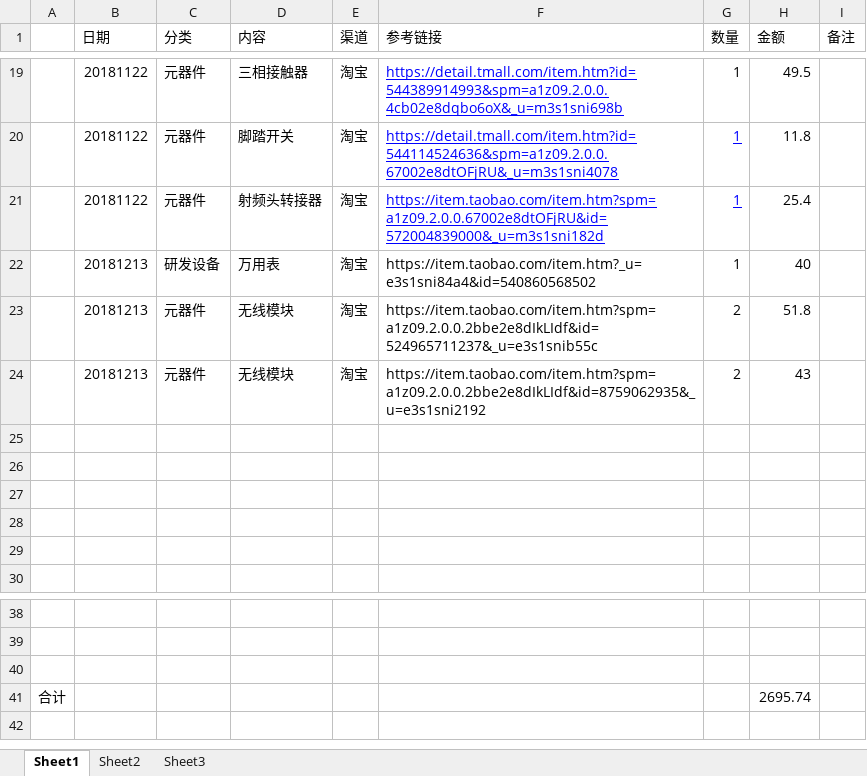
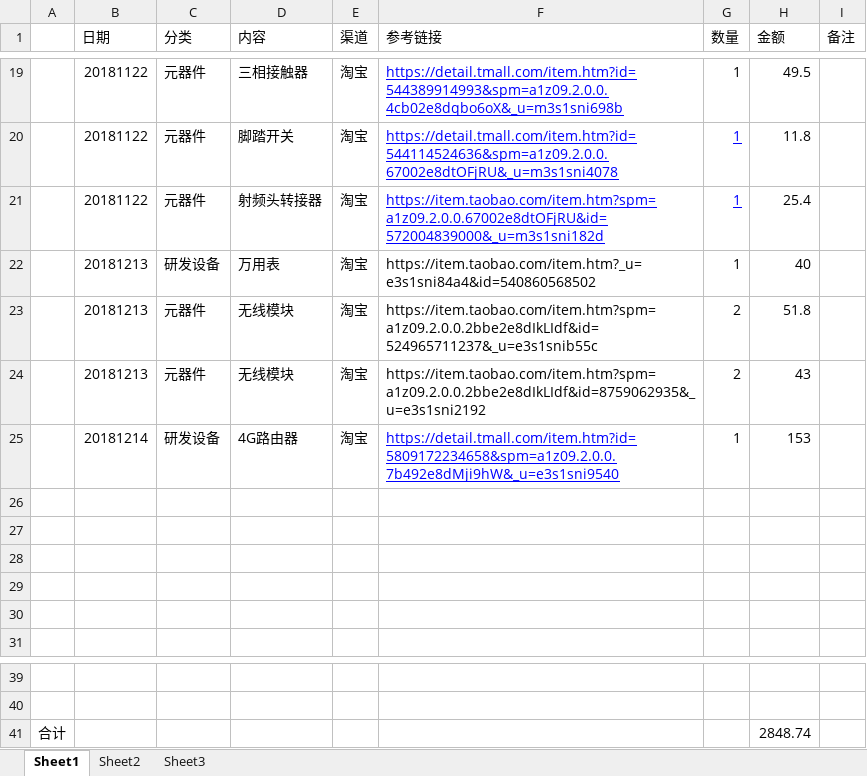
Before and after one commit to laa6202/CHK_I, an Excel workbook: doc/04财务记录/XDM-I研发采购18年7-12月.xlsx, sheet Sheet1, drawn as a sheet; only a part is shown, gaps mark what is left out; values as stored, in another font and other column widths than the file's, no borders; removed rows and columns are numbered as before the commit, all else as after; the diff names each change by its address in the sheet, - before the commit and + after, or states it on an @@ line.

```diff
--- a/doc/04财务记录/XDM-I研发采购18年7-12月.xlsx (sheet Sheet1)
+++ b/doc/04财务记录/XDM-I研发采购18年7-12月.xlsx (sheet Sheet1)
+row 25:  | 20181214 | 研发设备 | 4G路由器 | 淘宝 | https://detail.tmall.com/item.htm?id=5809172234658&spm=a1z09.2.0.0.7b492e8dMji9hW&_u=e3s1sni9540 | 1 | 153
-row 40: (empty)
-H41 (金额): 2695.74
+H41 (金额): 2848.74
```
